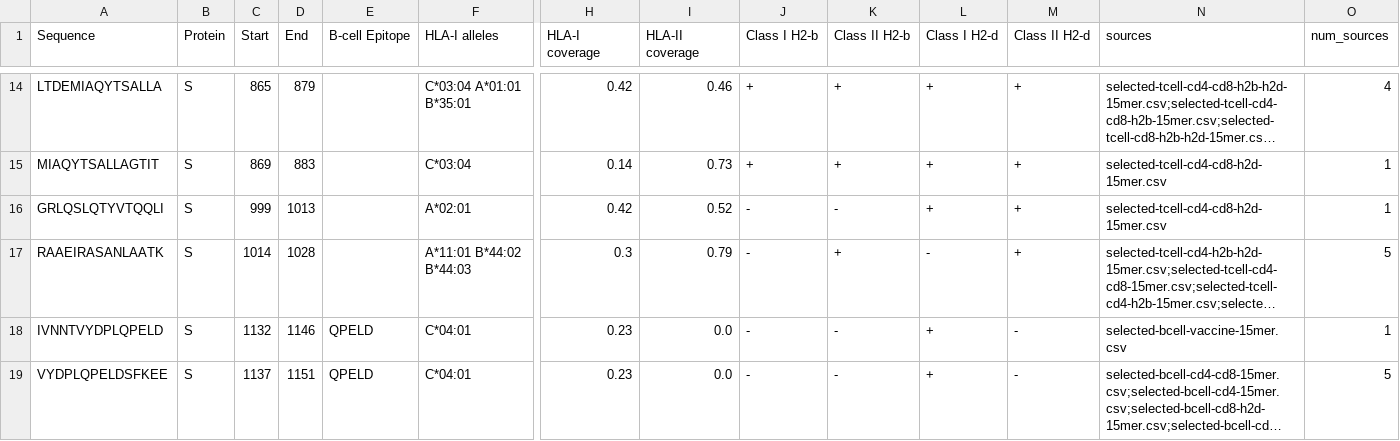
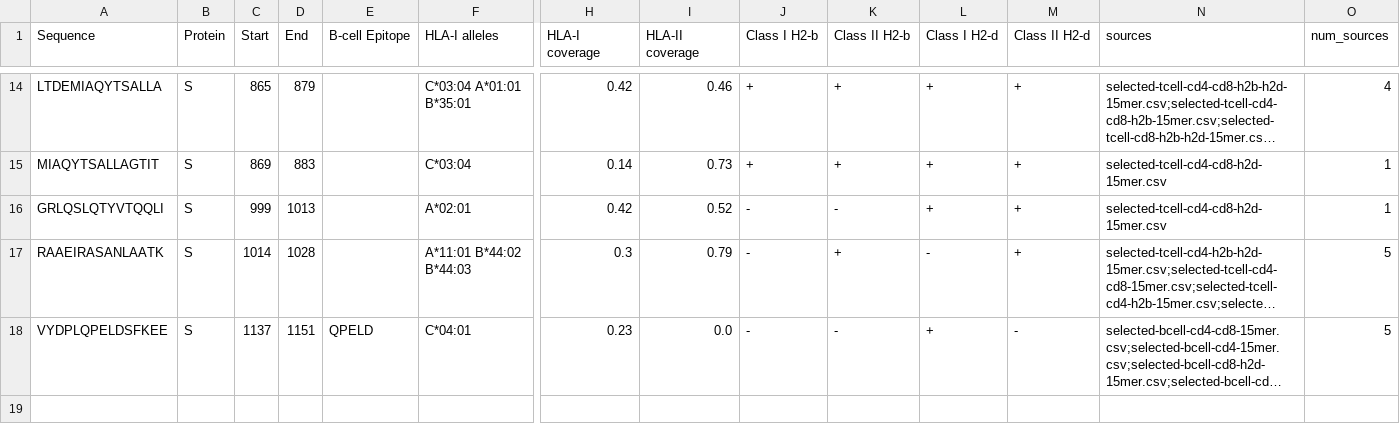
Before and after one commit to pirl-unc/Landscape-and-Selection-of-Vaccine-Epitopes-in-SARS-CoV-2, a CSV file: vaccine-peptides/final-vaccine-peptides-h2d-15mer.csv, drawn as a sheet; only a part is shown, gaps mark what is left out; long unchanged cells end in …; rows hold the shown columns only; the diff names each change by its address in the sheet, - before the commit and + after, or states it on an @@ line.

```diff
--- a/vaccine-peptides/final-vaccine-peptides-h2d-15mer.csv
+++ b/vaccine-peptides/final-vaccine-peptides-h2d-15mer.csv
-row 18: IVNNTVYDPLQPELD | S | 1132 | 1146 | QPELD | C*04:01 | 0.23 | 0.0 | - | - | + | - | selected-bcell-vaccine-15mer.csv | 1
```
Also changed, not shown: vaccine-peptides/final-vaccine-peptides-h2b-15mer.csv, vaccine-peptides/final-vaccine-peptides-h2b-21mer.csv, 47 other files.
